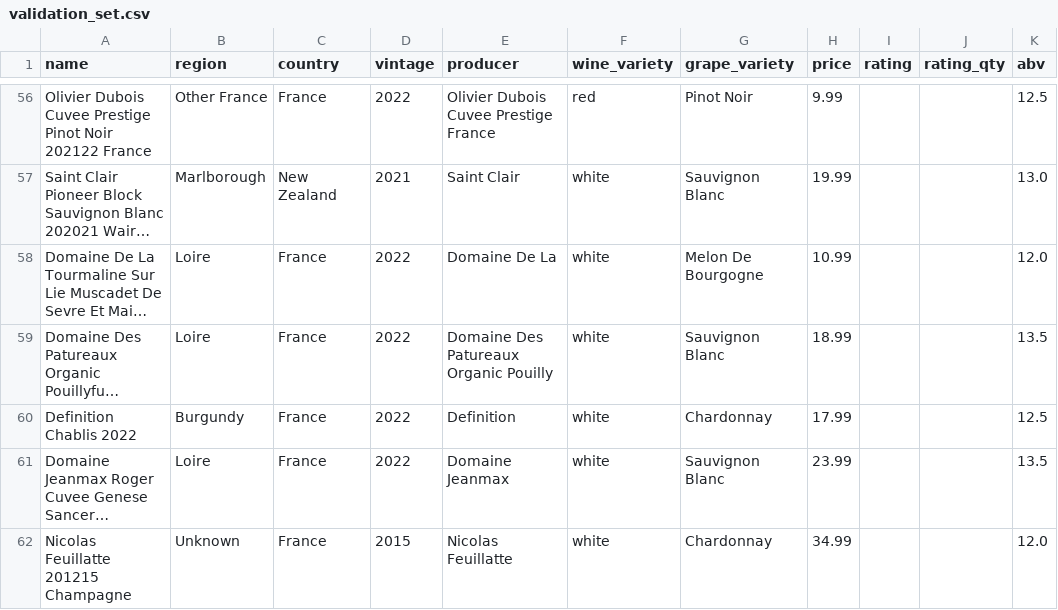
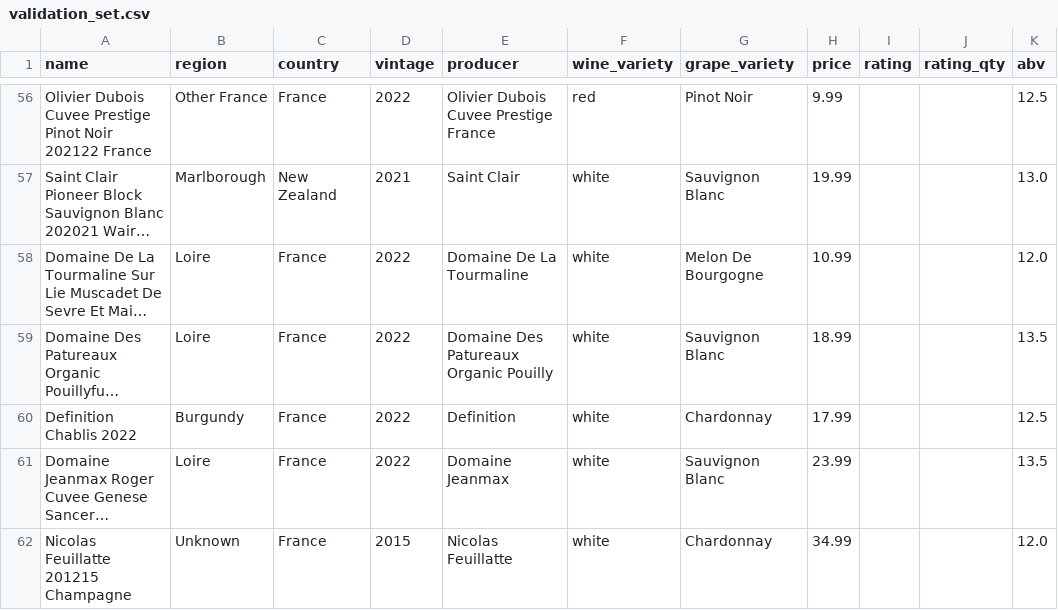
Before and after one commit to acdaniel864/capstone, a CSV file: data/validation_set.csv, drawn as a sheet; only a part is shown, gaps mark what is left out; long unchanged cells end in …; the diff covers the shown part only; the diff names each change by its address in the sheet, - before the commit and + after, or states it on an @@ line.

```diff
--- a/data/validation_set.csv
+++ b/data/validation_set.csv
-E58 (producer): Domaine De La
+E58 (producer): Domaine De La Tourmaline
```
Also changed, not shown: 17 edited cells elsewhere in this file, 12 other files.
